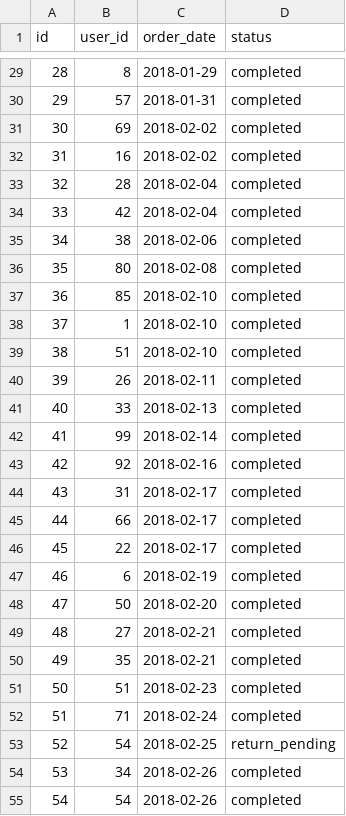
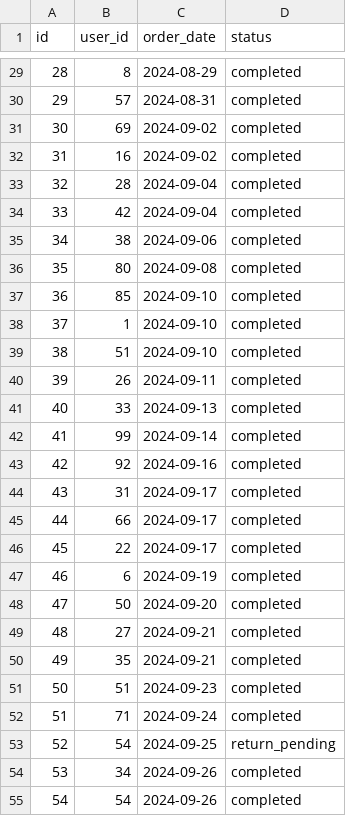
Before and after one commit to JacksonLiew101/dbt_basic, a CSV file: seeds/raw_orders.csv, drawn as a sheet; only a part is shown, gaps mark what is left out; the diff covers the shown part only.

```diff
--- a/seeds/raw_orders.csv
+++ b/seeds/raw_orders.csv
@@ -29,27 +29,27 @@ id,user_id,order_date,status
-28,8,2018-01-29,completed
-29,57,2018-01-31,completed
-30,69,2018-02-02,completed
-31,16,2018-02-02,completed
-32,28,2018-02-04,completed
-33,42,2018-02-04,completed
-34,38,2018-02-06,completed
-35,80,2018-02-08,completed
-36,85,2018-02-10,completed
-37,1,2018-02-10,completed
-38,51,2018-02-10,completed
-39,26,2018-02-11,completed
-40,33,2018-02-13,completed
-41,99,2018-02-14,completed
-42,92,2018-02-16,completed
-43,31,2018-02-17,completed
-44,66,2018-02-17,completed
-45,22,2018-02-17,completed
-46,6,2018-02-19,completed
-47,50,2018-02-20,completed
-48,27,2018-02-21,completed
-49,35,2018-02-21,completed
-50,51,2018-02-23,completed
-51,71,2018-02-24,completed
-52,54,2018-02-25,return_pending
-53,34,2018-02-26,completed
-54,54,2018-02-26,completed
+28,8,2024-08-29,completed
+29,57,2024-08-31,completed
+30,69,2024-09-02,completed
+31,16,2024-09-02,completed
+32,28,2024-09-04,completed
+33,42,2024-09-04,completed
+34,38,2024-09-06,completed
+35,80,2024-09-08,completed
+36,85,2024-09-10,completed
+37,1,2024-09-10,completed
+38,51,2024-09-10,completed
+39,26,2024-09-11,completed
+40,33,2024-09-13,completed
+41,99,2024-09-14,completed
+42,92,2024-09-16,completed
+43,31,2024-09-17,completed
+44,66,2024-09-17,completed
+45,22,2024-09-17,completed
+46,6,2024-09-19,completed
+47,50,2024-09-20,completed
+48,27,2024-09-21,completed
+49,35,2024-09-21,completed
+50,51,2024-09-23,completed
+51,71,2024-09-24,completed
+52,54,2024-09-25,return_pending
+53,34,2024-09-26,completed
+54,54,2024-09-26,completed
```
Also changed, not shown: 72 edited cells elsewhere in this file, 2 other files.
